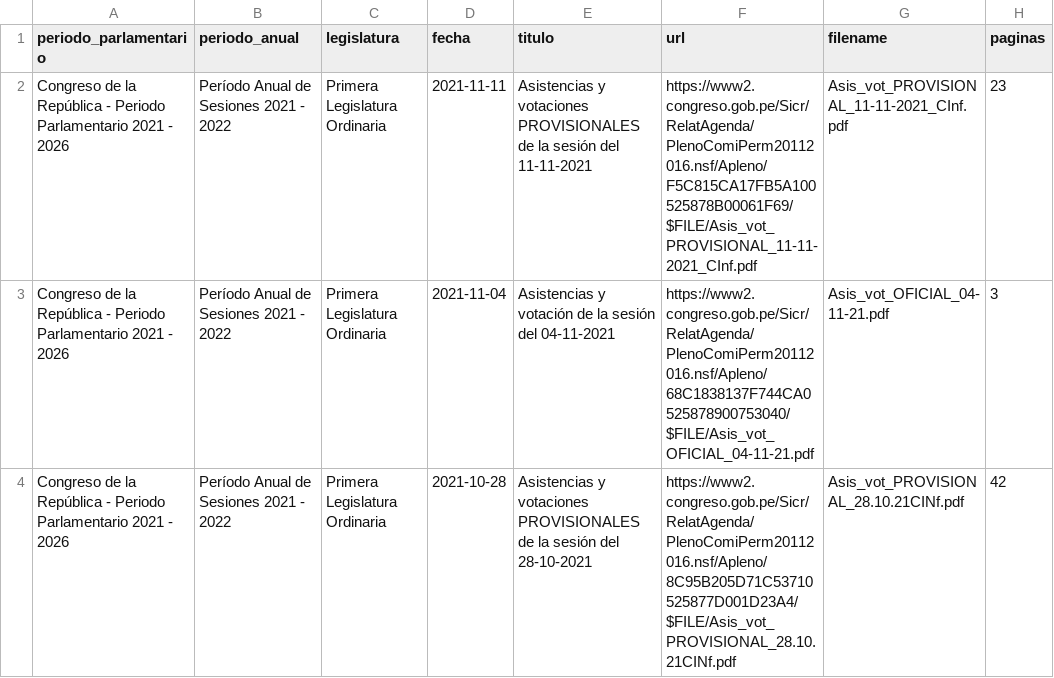
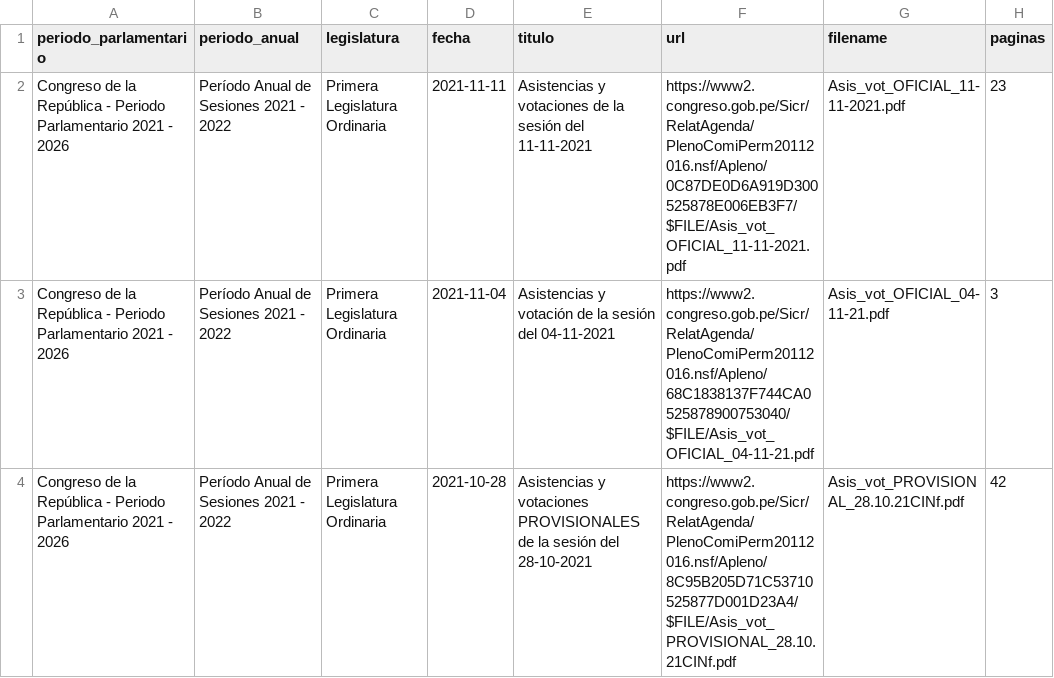
Before and after one commit to openpolitica/congreso-pleno, a CSV file: plenos.csv, drawn as a sheet; only a part is shown.

```diff
--- a/plenos.csv
+++ b/plenos.csv
@@ -1,3 +1,3 @@
 periodo_parlamentario,periodo_anual,legislatura,fecha,titulo,url,filename,paginas
-Congreso de la República - Periodo Parlamentario 2021 - 2026,Período Anual de Sesiones 2021 - 2022,Primera Legislatura Ordinaria,2021-11-11,"Asistencias y votaciones PROVISIONALES de la sesión del 11-11-2021",https://www2.congreso.gob.pe/Sicr/RelatAgenda/PlenoComiPerm20112016.nsf/Apleno/F5C815CA17FB5A100525878B00061F69/$FILE/Asis_vot_PROVISIONAL_11-11-2021_CInf.pdf,Asis_vot_PROVISIONAL_11-11-2021_CInf.pdf,23
+Congreso de la República - Periodo Parlamentario 2021 - 2026,Período Anual de Sesiones 2021 - 2022,Primera Legislatura Ordinaria,2021-11-11,"Asistencias y votaciones de la sesión del 11-11-2021",https://www2.congreso.gob.pe/Sicr/RelatAgenda/PlenoComiPerm20112016.nsf/Apleno/0C87DE0D6A919D300525878E006EB3F7/$FILE/Asis_vot_OFICIAL_11-11-2021.pdf,Asis_vot_OFICIAL_11-11-2021.pdf,23
 Congreso de la República - Periodo Parlamentario 2021 - 2026,Período Anual de Sesiones 2021 - 2022,Primera Legislatura Ordinaria,2021-11-04,"Asistencias y votación de la sesión del 04-11-2021",https://www2.congreso.gob.pe/Sicr/RelatAgenda/PlenoComiPerm20112016.nsf/Apleno/68C1838137F744CA0525878900753040/$FILE/Asis_vot_OFICIAL_04-11-21.pdf,Asis_vot_OFICIAL_04-11-21.pdf,3
```
Also changed, not shown: 1 other file.
